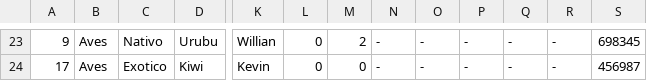
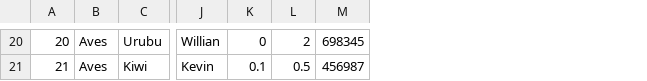
Before and after one commit to Trecios/Projeto_LP1, a CSV file: data/animais.csv, drawn as a sheet; only a part is shown, gaps mark what is left out; removed rows and columns are numbered as before the commit, all else as after; the diff covers the shown part only; the diff names each change by its address in the sheet, - before the commit and + after, or states it on an @@ line.

```diff
--- a/data/animais.csv
+++ b/data/animais.csv
-column C, rows 23-24: Nativo | Exotico
-column L, rows 23-24: 0 | 0
-column M, rows 23-24: 2 | 0
-column N, rows 23-24: - | -
-column O, rows 23-24: - | -
-column Q, rows 23-24: - | -
-column R, rows 23-24: - | -
+column L, rows 20-21: 2 | 0.5
-A20: 9
+A20: 20
-K20: -
+K20: 0
-A21: 17
+A21: 21
-K21: -
+K21: 0.1
```
Also changed, not shown: 3 removed rows and 59 edited cells elsewhere in this file.
